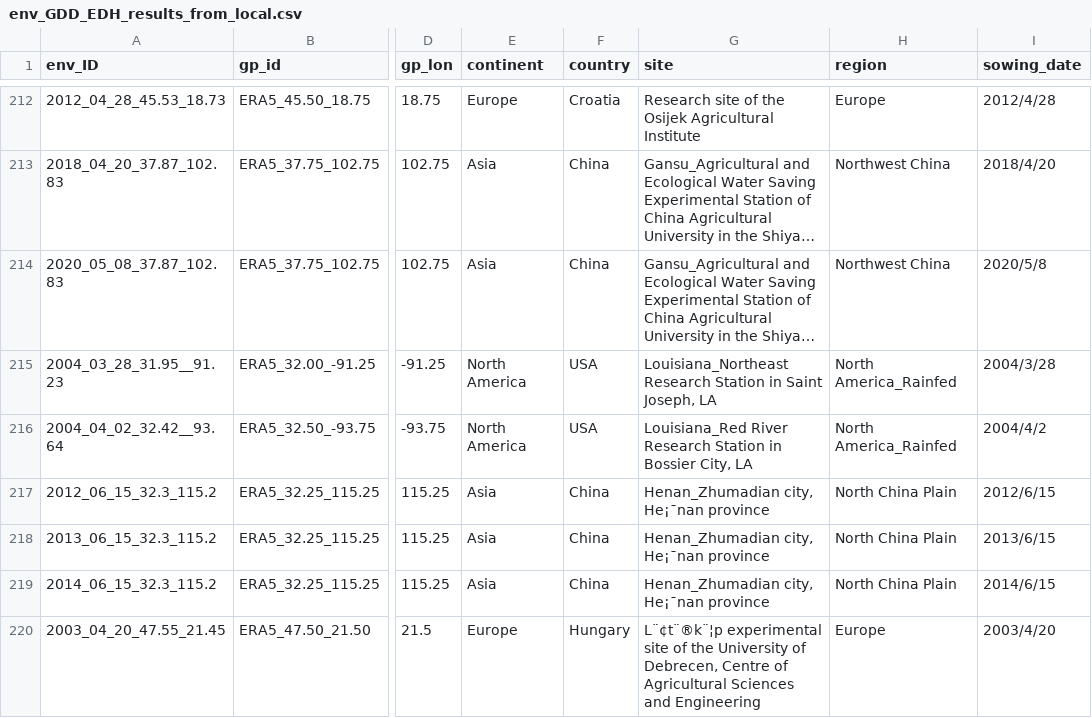
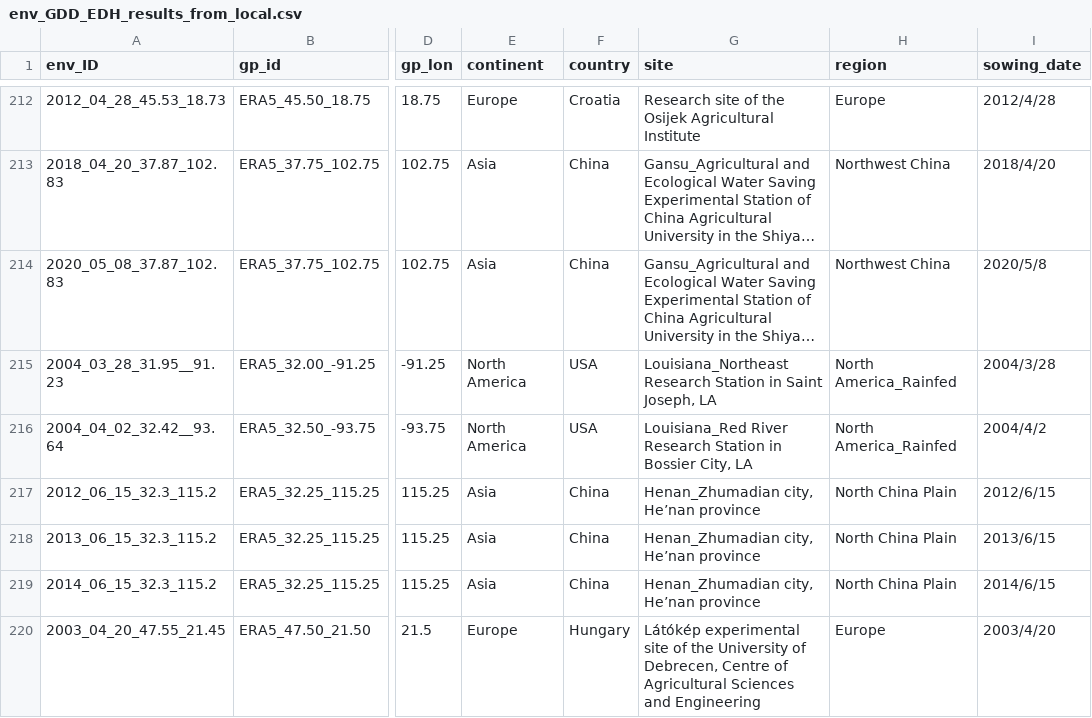
Before and after one commit to liumayang07-maker/Climate-warming-restructures-nitrogen-effectiveness-in-global-maize-systems, a CSV file: Figure1/output_data/env_GDD_EDH_results_from_local.csv, drawn as a sheet; only a part is shown, gaps mark what is left out; long unchanged cells end in …; the diff covers the shown part only; the diff names each change by its address in the sheet, - before the commit and + after, or states it on an @@ line.

```diff
--- a/Figure1/output_data/env_GDD_EDH_results_from_local.csv
+++ b/Figure1/output_data/env_GDD_EDH_results_from_local.csv
-G217:G219 (site): Henan_Zhumadian city, He¡¯nan province
+G217:G219 (site): Henan_Zhumadian city, He’nan province
-G220 (site): L¨¢t¨®k¨¦p experimental site…
+G220 (site): Látókép experimental site…
```
Also changed, not shown: 66 edited cells elsewhere in this file, 3 other files.
